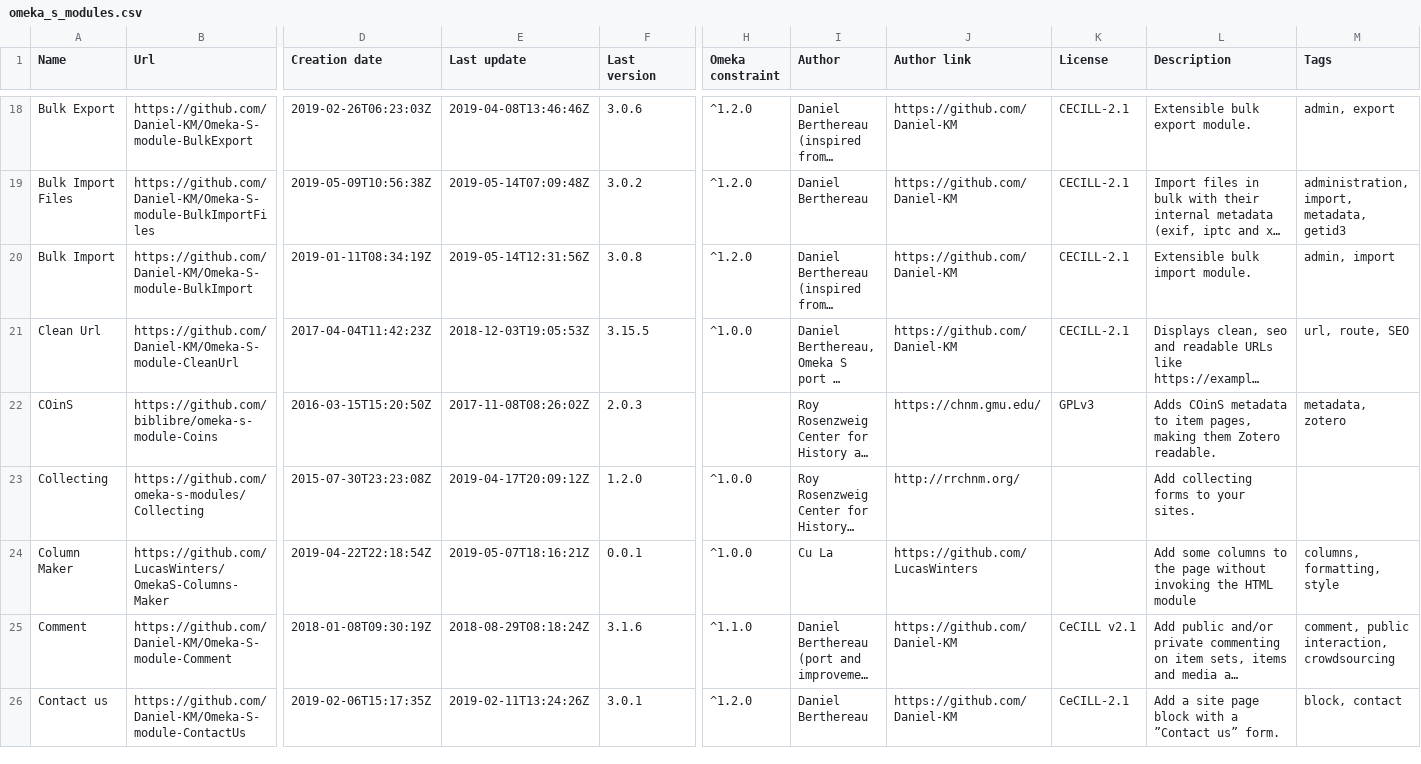
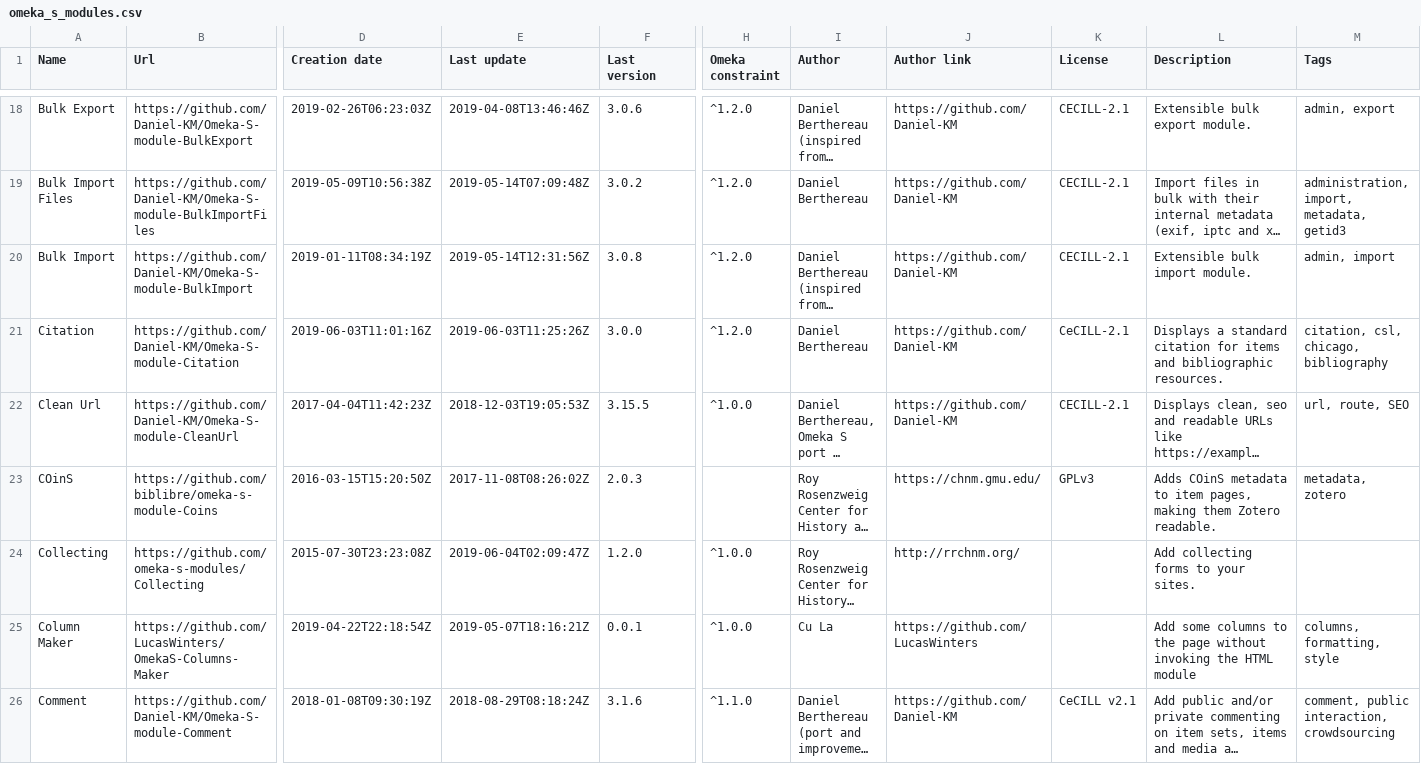
Before and after one commit to Daniel-KM/UpgradeToOmekaS, a CSV file: _data/omeka_s_modules.csv, drawn as a sheet; only a part is shown, gaps mark what is left out; the shorter side is filled out with more unchanged rows; long unchanged cells end in …; addresses are those after the commit; rows hold the shown columns only; the diff covers the shown part only; the diff names each change by its address in the sheet, - before the commit and + after, or states it on an @@ line.

Commit message:
Updated lists.

```diff
--- a/_data/omeka_s_modules.csv
+++ b/_data/omeka_s_modules.csv
+row 21: Citation | https://github.com/Daniel-KM/Omeka-S-module-Citation | 2019-06-03T11:01:16Z | 2019-06-03T11:25:26Z | 3.0.0 | ^1.2.0 | Daniel Berthereau | https://github.com/Daniel-KM | CeCILL-2.1 | Displays a standard citation for items and bibliographic resources. | citation, csl, chicago, bibliography
-E24 (Last update): 2019-04-17T20:09:12Z
+E24 (Last update): 2019-06-04T02:09:47Z
```
Also changed, not shown: 4 edited cells elsewhere in this file, _data/omeka_plugins.csv, _data/omeka_themes.csv.
